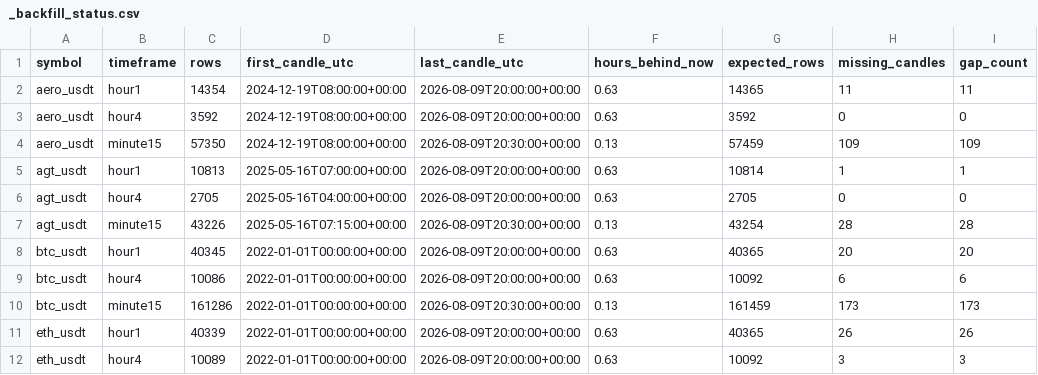
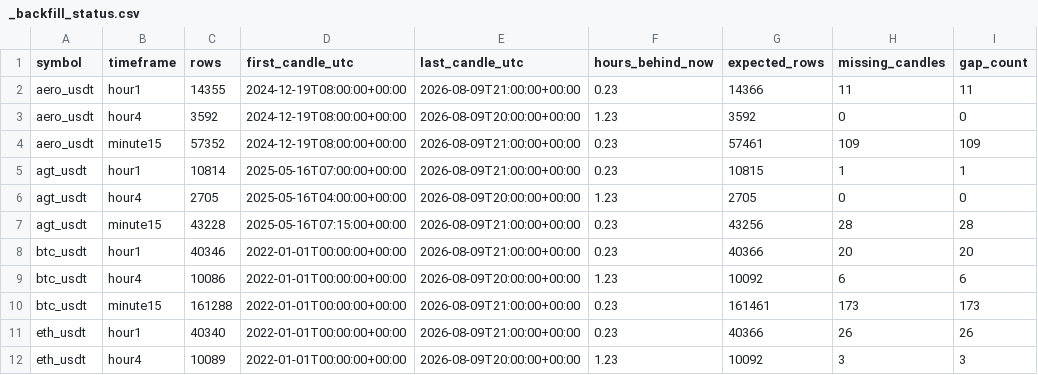
Before and after one commit to saladinayoubi1/lbank-research-automation, a CSV file: data/market/_backfill_status.csv, drawn as a sheet; only a part is shown; the diff covers the shown part only; the diff names each change by its address in the sheet, - before the commit and + after, or states it on an @@ line.

```diff
--- a/data/market/_backfill_status.csv
+++ b/data/market/_backfill_status.csv
-C2 (rows): 14354
+C2 (rows): 14355
-E2 (last_candle_utc): 2026-08-09T20:00:00+00:00
+E2 (last_candle_utc): 2026-08-09T21:00:00+00:00
-F2 (hours_behind_now): 0.63
+F2 (hours_behind_now): 0.23
-G2 (expected_rows): 14365
+G2 (expected_rows): 14366
-F3 (hours_behind_now): 0.63
+F3 (hours_behind_now): 1.23
-C4 (rows): 57350
+C4 (rows): 57352
-E4 (last_candle_utc): 2026-08-09T20:30:00+00:00
+E4 (last_candle_utc): 2026-08-09T21:00:00+00:00
-F4 (hours_behind_now): 0.13
+F4 (hours_behind_now): 0.23
-G4 (expected_rows): 57459
+G4 (expected_rows): 57461
-C5 (rows): 10813
+C5 (rows): 10814
-E5 (last_candle_utc): 2026-08-09T20:00:00+00:00
+E5 (last_candle_utc): 2026-08-09T21:00:00+00:00
-F5 (hours_behind_now): 0.63
+F5 (hours_behind_now): 0.23
-G5 (expected_rows): 10814
+G5 (expected_rows): 10815
-F6 (hours_behind_now): 0.63
+F6 (hours_behind_now): 1.23
-C7 (rows): 43226
+C7 (rows): 43228
-E7 (last_candle_utc): 2026-08-09T20:30:00+00:00
+E7 (last_candle_utc): 2026-08-09T21:00:00+00:00
-F7 (hours_behind_now): 0.13
+F7 (hours_behind_now): 0.23
-G7 (expected_rows): 43254
+G7 (expected_rows): 43256
-C8 (rows): 40345
+C8 (rows): 40346
-E8 (last_candle_utc): 2026-08-09T20:00:00+00:00
+E8 (last_candle_utc): 2026-08-09T21:00:00+00:00
-F8 (hours_behind_now): 0.63
+F8 (hours_behind_now): 0.23
-G8 (expected_rows): 40365
+G8 (expected_rows): 40366
-F9 (hours_behind_now): 0.63
+F9 (hours_behind_now): 1.23
-C10 (rows): 161286
+C10 (rows): 161288
-E10 (last_candle_utc): 2026-08-09T20:30:00+00:00
+E10 (last_candle_utc): 2026-08-09T21:00:00+00:00
-F10 (hours_behind_now): 0.13
+F10 (hours_behind_now): 0.23
-G10 (expected_rows): 161459
+G10 (expected_rows): 161461
-C11 (rows): 40339
+C11 (rows): 40340
-E11 (last_candle_utc): 2026-08-09T20:00:00+00:00
+E11 (last_candle_utc): 2026-08-09T21:00:00+00:00
-F11 (hours_behind_now): 0.63
+F11 (hours_behind_now): 0.23
-G11 (expected_rows): 40365
+G11 (expected_rows): 40366
-F12 (hours_behind_now): 0.63
+F12 (hours_behind_now): 1.23
```
Also changed, not shown: 31 edited cells elsewhere in this file, data/market/_data_readiness.csv, 19 other files.
